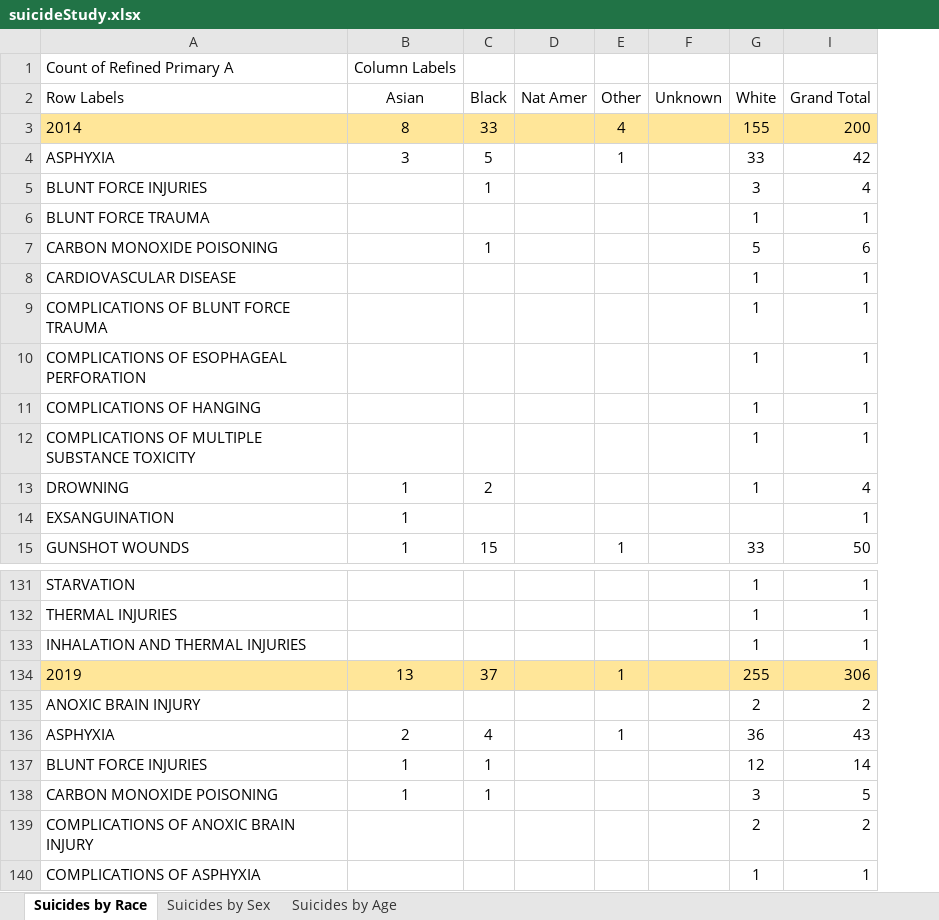
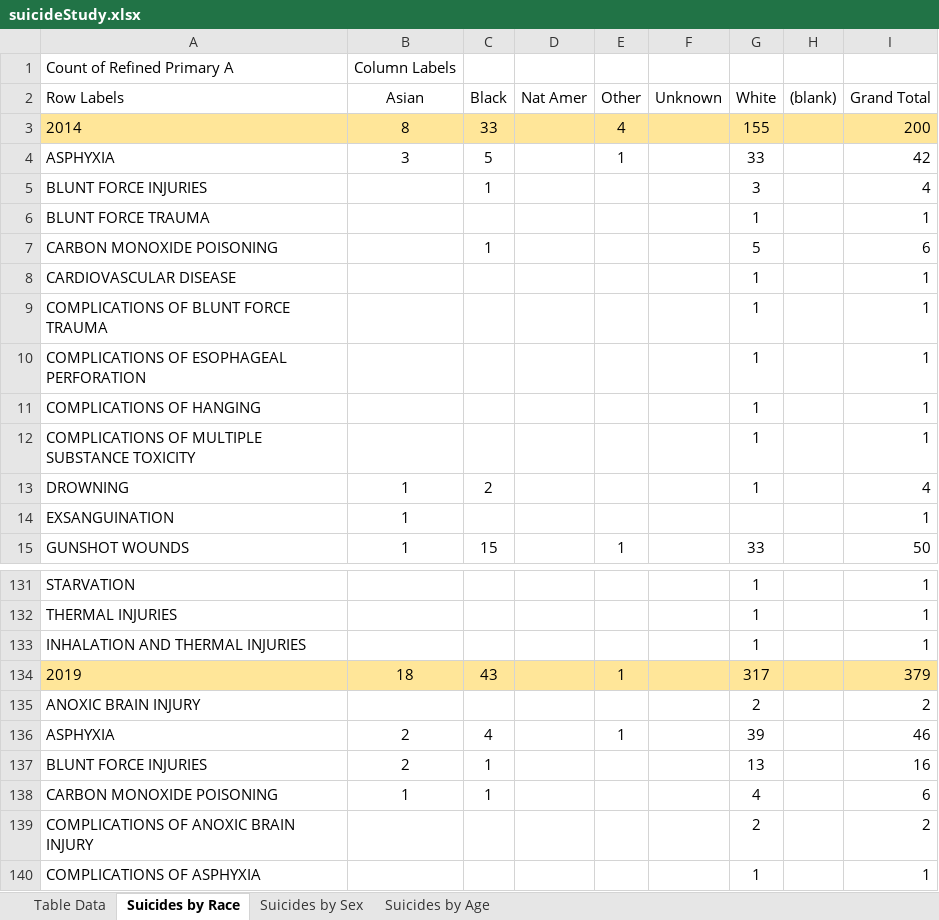
Before and after one commit to whimdriven/meca, an Excel workbook: suicideStudy.xlsx, sheet Suicides by Race, drawn as a sheet; only a part is shown, gaps mark what is left out; values as stored, in another font and other column widths than the file's, no borders; the diff covers the shown part only; the diff names each change by its address in the sheet, - before the commit and + after, or states it on an @@ line.

Commit message:
Suicide Study as of 26 October 2019

```diff
--- a/suicideStudy.xlsx (sheet Suicides by Race)
+++ b/suicideStudy.xlsx (sheet Suicides by Race)
@@ sheet tab unhidden: Table Data @@
@@ column H ((blank)) unhidden, empty @@
-B134 (Asian): 13
+B134 (Asian): 18
-C134 (Black): 37
+C134 (Black): 43
-G134 (White): 255
+G134 (White): 317
-I134 (Grand Total): 306
+I134 (Grand Total): 379
-G136 (White): 36
+G136 (White): 39
-I136 (Grand Total): 43
+I136 (Grand Total): 46
-B137 (Asian): 1
+B137 (Asian): 2
-G137 (White): 12
+G137 (White): 13
-I137 (Grand Total): 14
+I137 (Grand Total): 16
-G138 (White): 3
+G138 (White): 4
-I138 (Grand Total): 5
+I138 (Grand Total): 6
```
Also changed, not shown: 3 added rows, 3 removed rows and 20 edited cells elsewhere in this sheet, sheet Suicides by Sex, sheet Suicides by Age.
